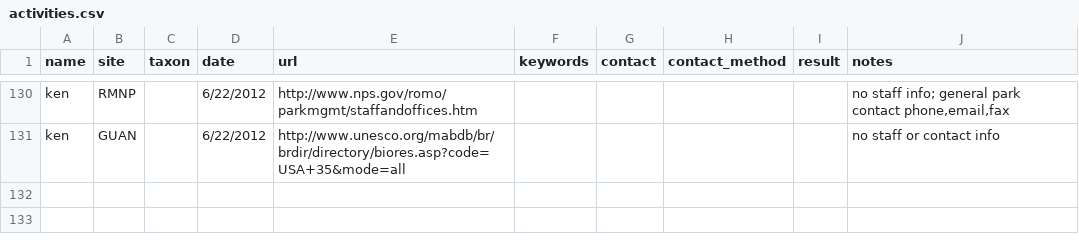
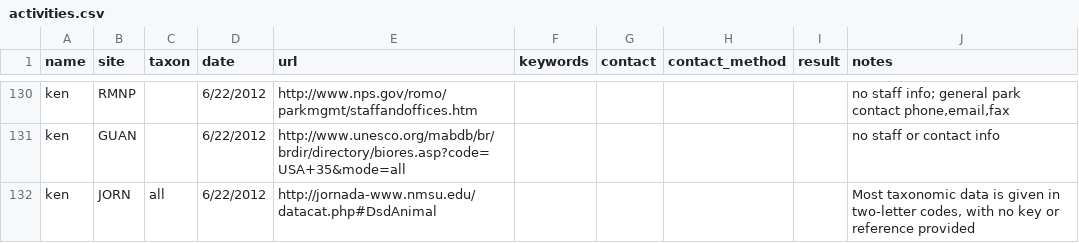
Before and after one commit to fluby/neonetods, a CSV file: data/activities.csv, drawn as a sheet; only a part is shown, gaps mark what is left out.

```diff
--- a/data/activities.csv
+++ b/data/activities.csv
@@ -131 +131,2 @@ ken,RMNP,,6/22/2012,http://www.nps.gov/romo/parkmgmt/staffandoffices.htm,,,,,"no
 ken,GUAN,,6/22/2012,http://www.unesco.org/mabdb/br/brdir/directory/biores.asp?code=USA+35&mode=all,,,,,no staff or contact info
+ken,JORN,all,6/22/2012,http://jornada-www.nmsu.edu/datacat.php#DsdAnimal,,,,,"Most taxonomic data is given in two-letter codes, with no key or reference provided"
```
Also changed, not shown: data/sp_list_inverts.csv.
